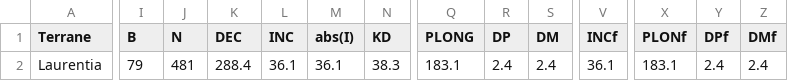
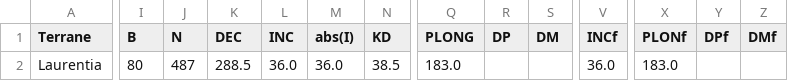
Before and after one commit to Swanson-Hysell-Group/2026_Laurentia_Precambrian_poles, a CSV file: data/nordic_summaries/1092_Portage_Lake_Volcanics.csv, drawn as a sheet; only a part is shown, gaps mark what is left out; the diff covers the shown part only; the diff names each change by its address in the sheet, - before the commit and + after, or states it on an @@ line.

```diff
--- a/data/nordic_summaries/1092_Portage_Lake_Volcanics.csv
+++ b/data/nordic_summaries/1092_Portage_Lake_Volcanics.csv
-I2 (B): 79
+I2 (B): 80
-J2 (N): 481
+J2 (N): 487
-K2 (DEC): 288.4
+K2 (DEC): 288.5
-L2 (INC): 36.1
+L2 (INC): 36.0
-M2 (abs(I)): 36.1
+M2 (abs(I)): 36.0
-N2 (KD): 38.3
+N2 (KD): 38.5
-Q2 (PLONG): 183.1
+Q2 (PLONG): 183.0
-R2 (DP): 2.4
+R2 (DP): (empty)
-S2 (DM): 2.4
+S2 (DM): (empty)
-V2 (INCf): 36.1
+V2 (INCf): 36.0
-X2 (PLONf): 183.1
+X2 (PLONf): 183.0
-Y2 (DPf): 2.4
+Y2 (DPf): (empty)
-Z2 (DMf): 2.4
+Z2 (DMf): (empty)
```
Also changed, not shown: 5 edited cells elsewhere in this file, 6 other files.
